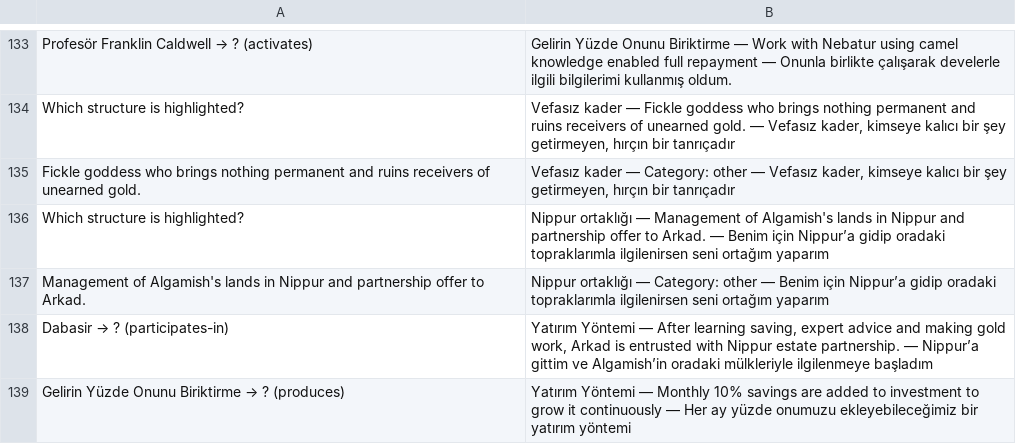
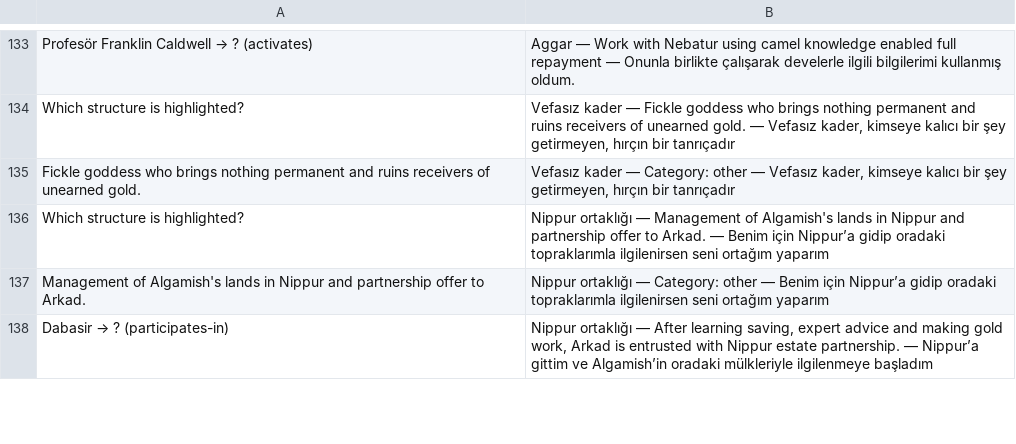
Before and after one commit to AegeanWorks/Atlas, a TSV file: demo/real_analyses/richest-babylon-book.tsv, drawn as a sheet; only a part is shown, gaps mark what is left out; removed rows and columns are numbered as before the commit, all else as after; the diff covers the shown part only; the diff names each change by its address in the sheet, - before the commit and + after, or states it on an @@ line.

```diff
--- a/demo/real_analyses/richest-babylon-book.tsv
+++ b/demo/real_analyses/richest-babylon-book.tsv
-B133: Gelirin Yüzde Onunu Biriktirme — Work…
+B133: Aggar — Work…
-B138: Yatırım Yöntemi — After…
+B138: Nippur ortaklığı — After…
-row 139: Gelirin Yüzde Onunu Biriktirme → ? (produces) | Yatırım Yöntemi — Monthly 10% savings are added to investment to grow it continuously — Her ay yüzde onumuzu ekleyebileceğimiz bir yatırım yöntemi
```
Also changed, not shown: 16 added rows, 15 removed rows and 18 edited cells elsewhere in this file, 11 other files.
